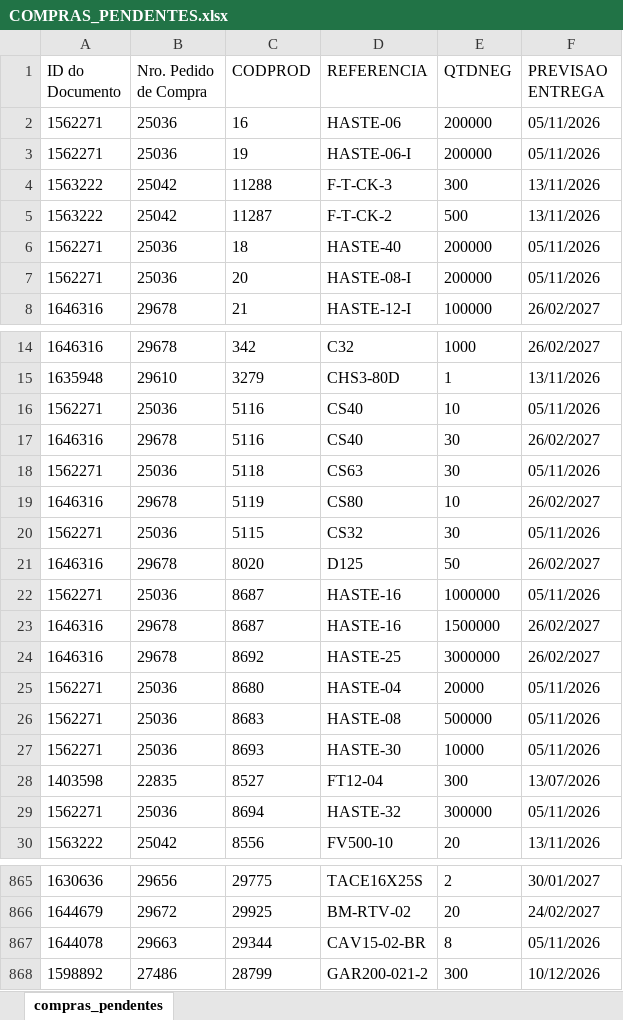
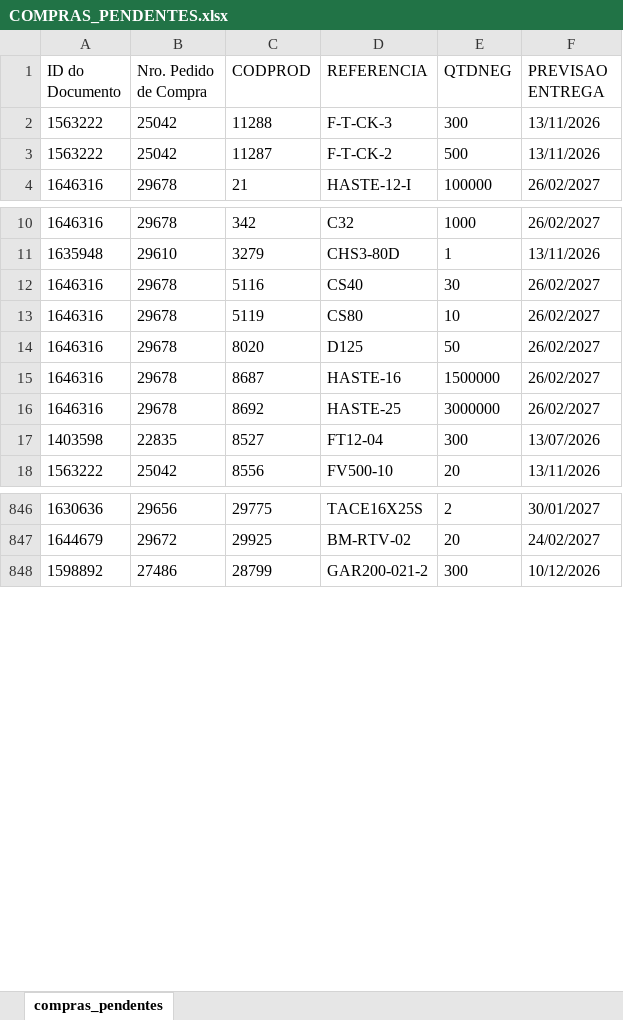
Before and after one commit to ghpcimp-wq/itens-pendentes, an Excel workbook: data/COMPRAS_PENDENTES.xlsx, sheet compras_pendentes, drawn as a sheet; only a part is shown, gaps mark what is left out; values as stored, in another font and other column widths than the file's, no borders; charts and pictures not drawn; removed rows and columns are numbered as before the commit, all else as after; the diff covers the shown part only; the diff names each change by its address in the sheet, - before the commit and + after, or states it on an @@ line.

Commit message:
Atualiza compras pendentes 04/11/2026 22:01

```diff
--- a/data/COMPRAS_PENDENTES.xlsx (sheet compras_pendentes)
+++ b/data/COMPRAS_PENDENTES.xlsx (sheet compras_pendentes)
-row 2: 1562271 | 25036 | 16 | HASTE-06 | 200000 | 05/11/2026
-row 3: 1562271 | 25036 | 19 | HASTE-06-I | 200000 | 05/11/2026
-row 6: 1562271 | 25036 | 18 | HASTE-40 | 200000 | 05/11/2026
-row 7: 1562271 | 25036 | 20 | HASTE-08-I | 200000 | 05/11/2026
-row 16: 1562271 | 25036 | 5116 | CS40 | 10 | 05/11/2026
-row 18: 1562271 | 25036 | 5118 | CS63 | 30 | 05/11/2026
-row 20: 1562271 | 25036 | 5115 | CS32 | 30 | 05/11/2026
-row 22: 1562271 | 25036 | 8687 | HASTE-16 | 1000000 | 05/11/2026
-row 25: 1562271 | 25036 | 8680 | HASTE-04 | 20000 | 05/11/2026
-row 26: 1562271 | 25036 | 8683 | HASTE-08 | 500000 | 05/11/2026
-row 27: 1562271 | 25036 | 8693 | HASTE-30 | 10000 | 05/11/2026
-row 29: 1562271 | 25036 | 8694 | HASTE-32 | 300000 | 05/11/2026
-row 867: 1644078 | 29663 | 29344 | CAV15-02-BR | 8 | 05/11/2026
```
Also changed, not shown: 6 added rows, 14 removed rows and 43 moved rows elsewhere in this sheet.
